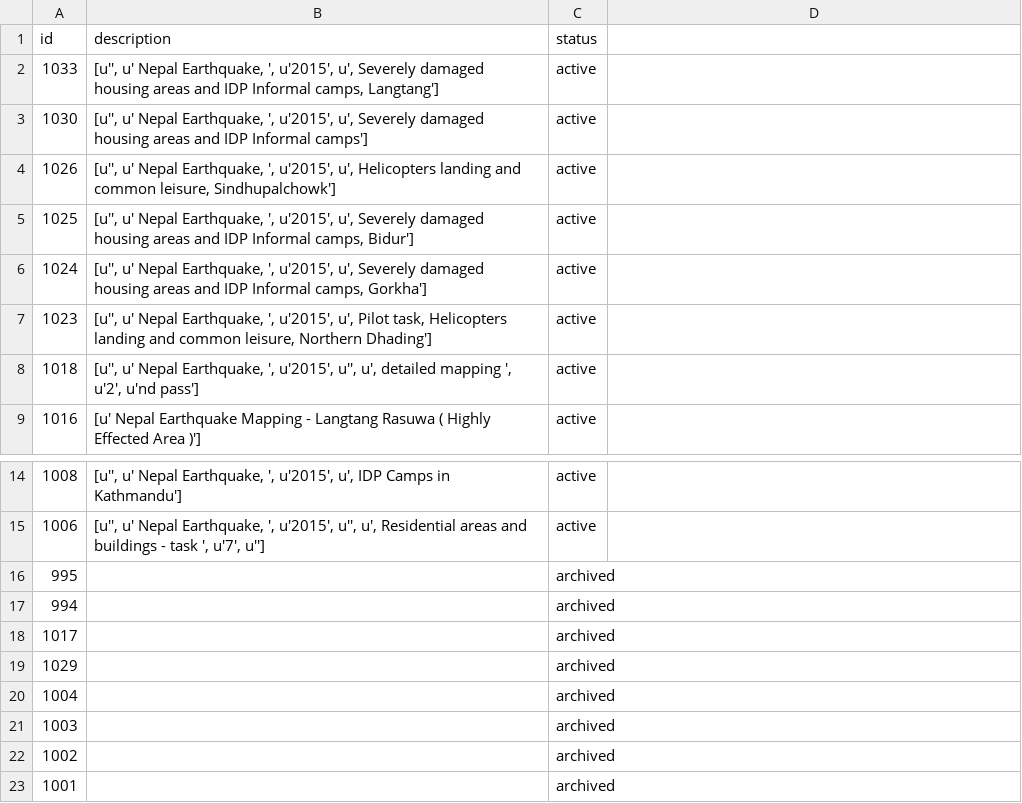
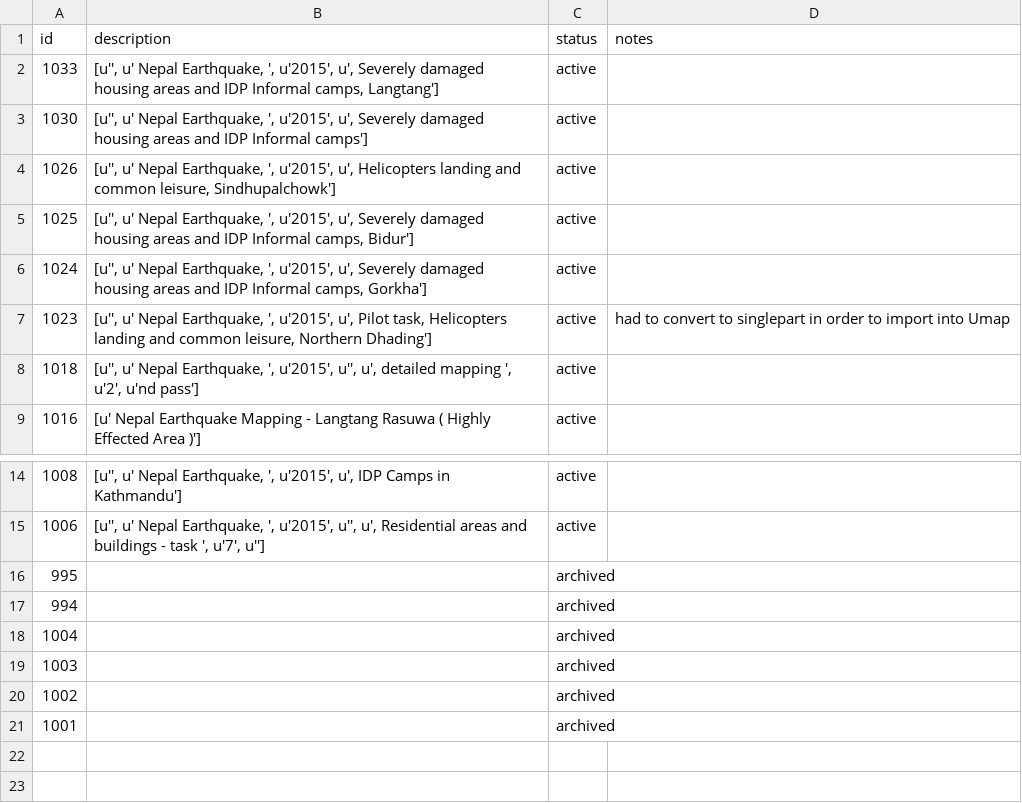
Before and after one commit to d3netxer/HOT_TM_scraper, a CSV file: project_list.csv, drawn as a sheet; only a part is shown, gaps mark what is left out; the diff names each change by its address in the sheet, - before the commit and + after, or states it on an @@ line.

Commit message:
updated file list

```diff
--- a/project_list.csv
+++ b/project_list.csv
-D1: (empty)
+D1: notes
-D7 (notes): (empty)
+D7 (notes): had to convert to singlepart in order to import into Umap
-row 18: 1017 |  | archived
-row 19: 1029 |  | archived
```
Also changed, not shown: 4 other files.
